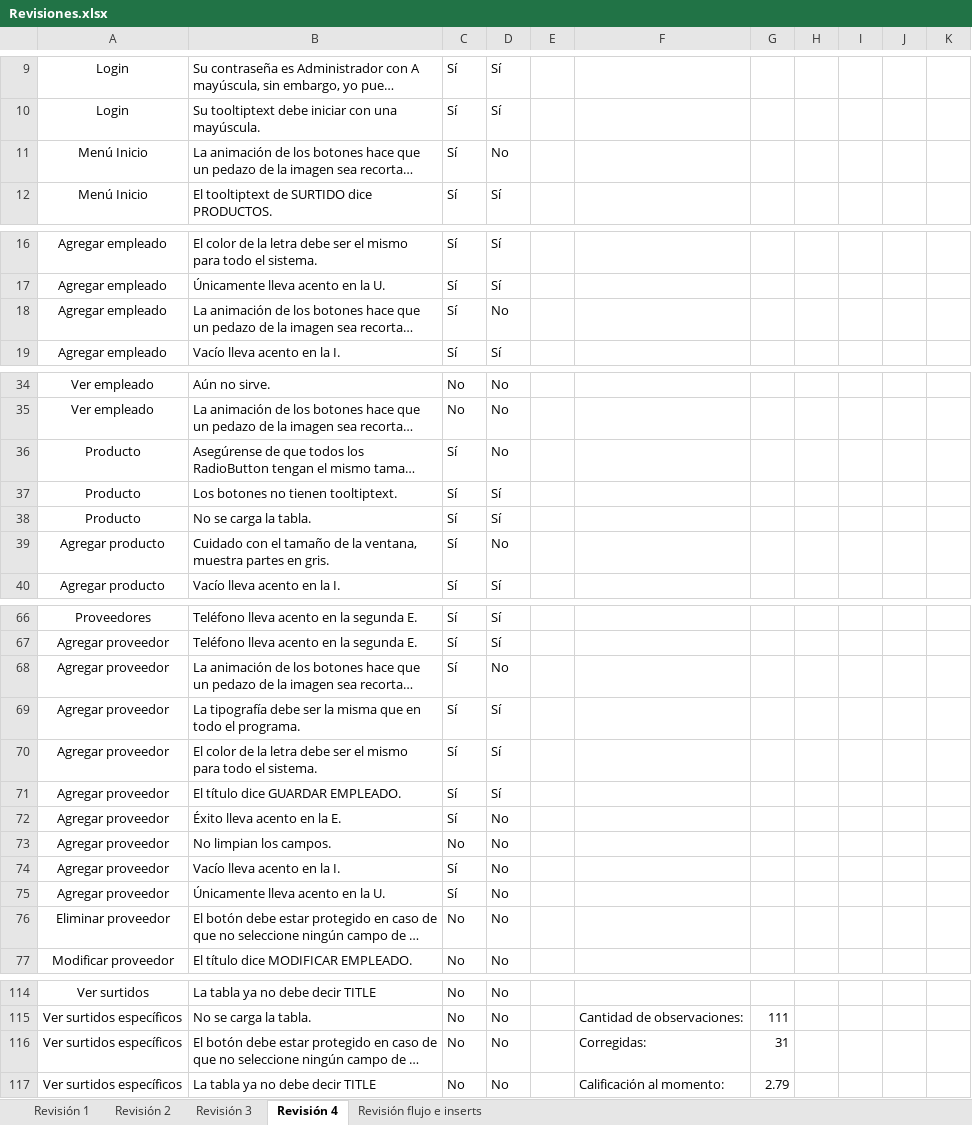
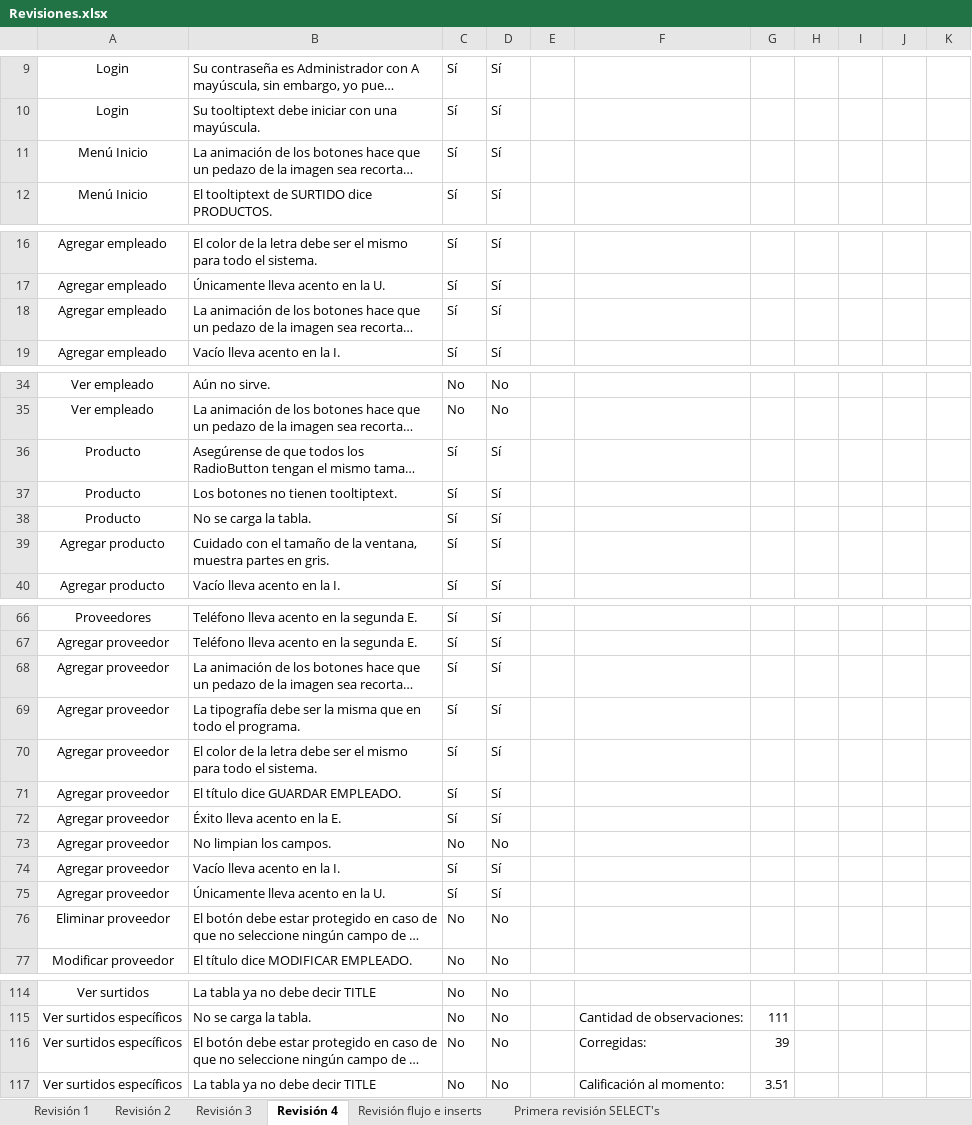
Before and after one commit to AxelRuben/TheGroceries, an Excel workbook: revisiones/Revisiones.xlsx, sheet Revisión 4, drawn as a sheet; only a part is shown, gaps mark what is left out; long unchanged cells end in …; values as stored, in another font and other column widths than the file's, no borders; conditional formats not drawn; the diff names each change by its address in the sheet, - before the commit and + after, or states it on an @@ line.

Commit message:
Revisión
Primera revisión de SELECT´s

```diff
--- a/revisiones/Revisiones.xlsx (sheet Revisión 4)
+++ b/revisiones/Revisiones.xlsx (sheet Revisión 4)
+sheet tab: Primera revisión SELECT's
-D11: No
+D11: Sí
-D18: No
+D18: Sí
-D36: No
+D36: Sí
-D39: No
+D39: Sí
-D68: No
+D68: Sí
-D72: No
+D72: Sí
-D74:D75: No
+D74:D75: Sí
-G116: 31
+G116: 39
-G117: 2.79
+G117: 3.51
```
Also changed, not shown: sheet Revisión flujo e inserts, sheet Revisión 2, sheet Revisión 3, sheet Revisión 1, 2 other files.
